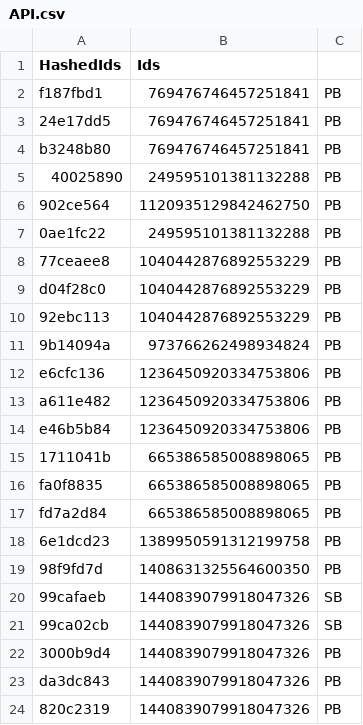
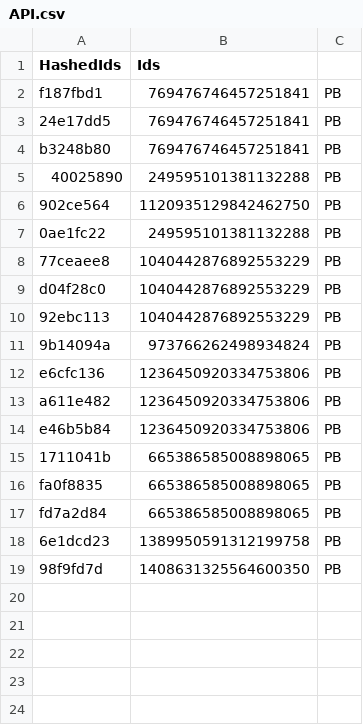
Before and after one commit to vertex-peak/API, a CSV file: API.csv, drawn as a sheet.

Commit message:
Update Premium/Booster CSV

```diff
--- a/API.csv
+++ b/API.csv
@@ -19,6 +19 @@ fd7a2d84,665386585008898065,PB
 98f9fd7d,1408631325564600350,PB
-99cafaeb,1440839079918047326,SB
-99ca02cb,1440839079918047326,SB
-3000b9d4,1440839079918047326,PB
-da3dc843,1440839079918047326,PB
-820c2319,1440839079918047326,PB
```
